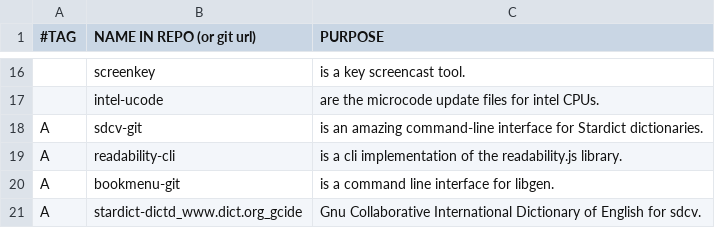
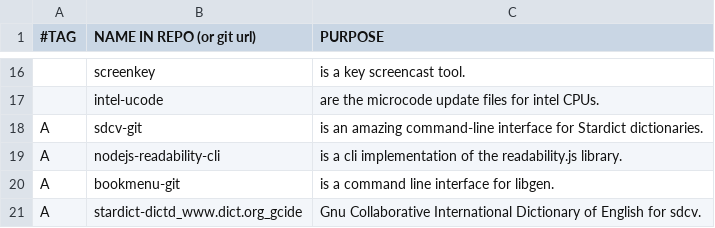
Before and after one commit to BachoSeven/AARGH, a CSV file: progs.csv, drawn as a sheet; only a part is shown, gaps mark what is left out; the diff names each change by its address in the sheet, - before the commit and + after, or states it on an @@ line.

Commit message:
Update readability-cli package name

```diff
--- a/progs.csv
+++ b/progs.csv
-B19 (NAME IN REPO (or git url)): readability-cli
+B19 (NAME IN REPO (or git url)): nodejs-readability-cli
```
Also changed, not shown: 1 other file.
